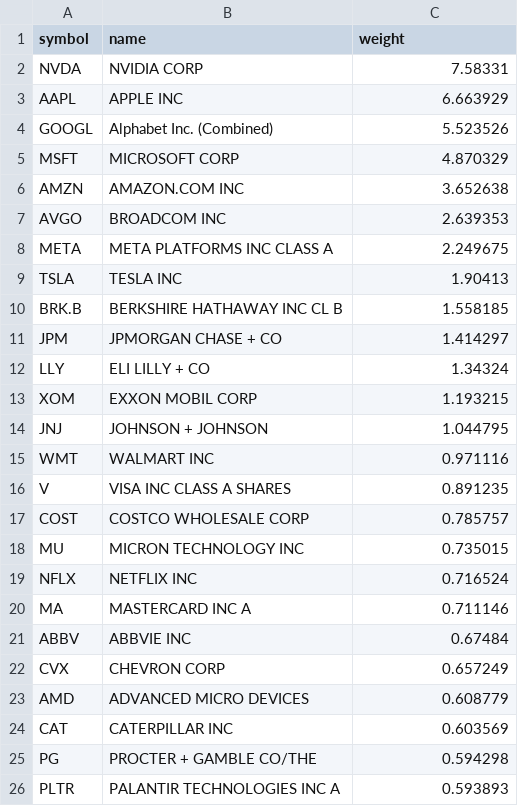
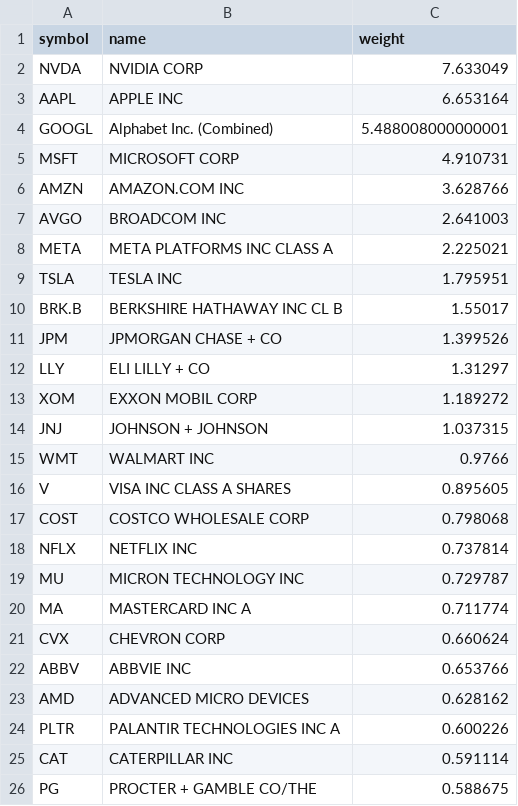
Before and after one commit to zacseidel/momentum9, a CSV file: data/universe/megacap.csv, drawn as a sheet.

```diff
--- a/data/universe/megacap.csv
+++ b/data/universe/megacap.csv
@@ -1,26 +1,26 @@
 symbol,name,weight
-NVDA,NVIDIA CORP,7.58331
-AAPL,APPLE INC,6.663929
-GOOGL,Alphabet Inc. (Combined),5.523526
-MSFT,MICROSOFT CORP,4.870329
-AMZN,AMAZON.COM INC,3.652638
-AVGO,BROADCOM INC,2.639353
-META,META PLATFORMS INC CLASS A,2.249675
-TSLA,TESLA INC,1.90413
-BRK.B,BERKSHIRE HATHAWAY INC CL B,1.558185
-JPM,JPMORGAN CHASE + CO,1.414297
-LLY,ELI LILLY + CO,1.34324
-XOM,EXXON MOBIL CORP,1.193215
-JNJ,JOHNSON + JOHNSON,1.044795
-WMT,WALMART INC,0.971116
-V,VISA INC CLASS A SHARES,0.891235
-COST,COSTCO WHOLESALE CORP,0.785757
-MU,MICRON TECHNOLOGY INC,0.735015
-NFLX,NETFLIX INC,0.716524
-MA,MASTERCARD INC   A,0.711146
-ABBV,ABBVIE INC,0.67484
-CVX,CHEVRON CORP,0.657249
-AMD,ADVANCED MICRO DEVICES,0.608779
-CAT,CATERPILLAR INC,0.603569
-PG,PROCTER + GAMBLE CO/THE,0.594298
-PLTR,PALANTIR TECHNOLOGIES INC A,0.593893
+NVDA,NVIDIA CORP,7.633049
+AAPL,APPLE INC,6.653164
+GOOGL,Alphabet Inc. (Combined),5.488008000000001
+MSFT,MICROSOFT CORP,4.910731
+AMZN,AMAZON.COM INC,3.628766
+AVGO,BROADCOM INC,2.641003
+META,META PLATFORMS INC CLASS A,2.225021
+TSLA,TESLA INC,1.795951
+BRK.B,BERKSHIRE HATHAWAY INC CL B,1.55017
+JPM,JPMORGAN CHASE + CO,1.399526
+LLY,ELI LILLY + CO,1.31297
+XOM,EXXON MOBIL CORP,1.189272
+JNJ,JOHNSON + JOHNSON,1.037315
+WMT,WALMART INC,0.9766
+V,VISA INC CLASS A SHARES,0.895605
+COST,COSTCO WHOLESALE CORP,0.798068
+NFLX,NETFLIX INC,0.737814
+MU,MICRON TECHNOLOGY INC,0.729787
+MA,MASTERCARD INC   A,0.711774
+CVX,CHEVRON CORP,0.660624
+ABBV,ABBVIE INC,0.653766
+AMD,ADVANCED MICRO DEVICES,0.628162
+PLTR,PALANTIR TECHNOLOGIES INC A,0.600226
+CAT,CATERPILLAR INC,0.591114
+PG,PROCTER + GAMBLE CO/THE,0.588675
```
Also changed, not shown: data/option_log.csv, data/trade_log.csv, 8 other files.
